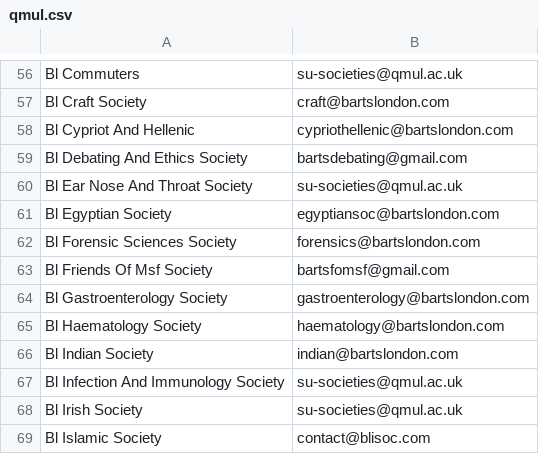
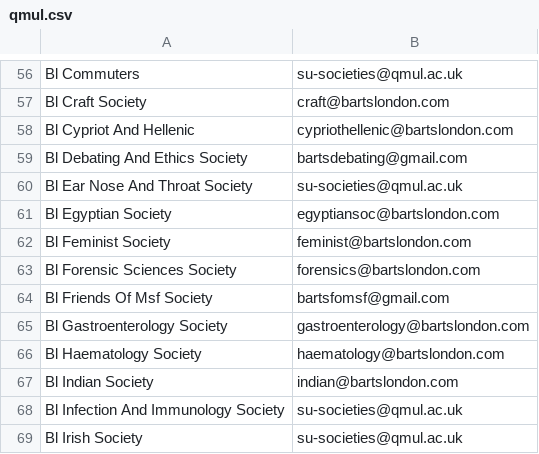
Before and after one commit to kcsoc/society-email-scrape, a CSV file: docs/output/qmul.csv, drawn as a sheet; only a part is shown, gaps mark what is left out; the shorter side is filled out with more unchanged rows.

```diff
--- a/docs/output/qmul.csv
+++ b/docs/output/qmul.csv
@@ -61,2 +61,3 @@ Bl Ear Nose And Throat Society, su-societies@qmul.ac.uk
 Bl Egyptian Society, egyptiansoc@bartslondon.com
+Bl Feminist Society, feminist@bartslondon.com
 Bl Forensic Sciences Society, forensics@bartslondon.com
```
Also changed, not shown: docs/output/cardiff.csv, docs/output/hertfordshire.csv, 1 other file.
